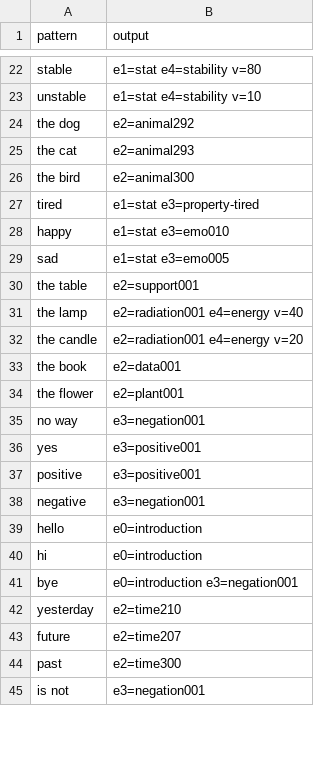
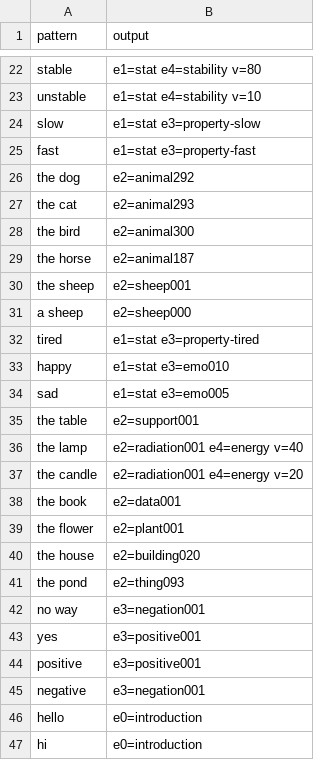
Before and after one commit to PyramidAGI/gyrator, a CSV file: nlcheck.csv, drawn as a sheet; only a part is shown, gaps mark what is left out; the shorter side is filled out with more unchanged rows; the diff covers the shown part only.

```diff
--- a/nlcheck.csv
+++ b/nlcheck.csv
@@ -23,2 +23,4 @@ stable;e1=stat e4=stability v=80
 unstable;e1=stat e4=stability v=10
+slow;e1=stat e3=property-slow
+fast;e1=stat e3=property-fast
 the dog;e2=animal292
@@ -26,2 +28,5 @@ the cat;e2=animal293
 the bird;e2=animal300
+the horse;e2=animal187
+the sheep;e2=sheep001
+a sheep;e2=sheep000
 tired;e1=stat e3=property-tired
@@ -34,2 +39,4 @@ the book;e2=data001
 the flower;e2=plant001
+the house;e2=building020
+the pond;e2=thing093
 no way;e3=negation001
```
Also changed, not shown: 9 added rows and 4 edited cells elsewhere in this file, tiled-world.csv, 1 other file.
